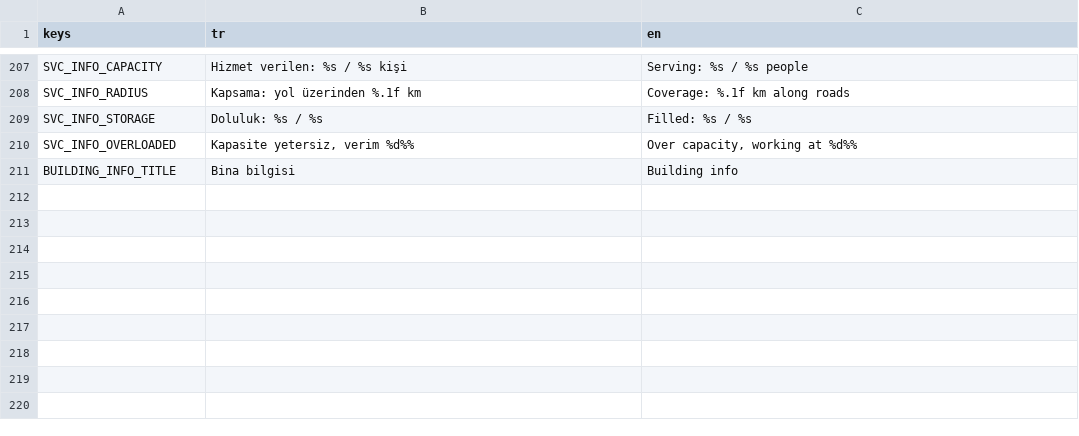
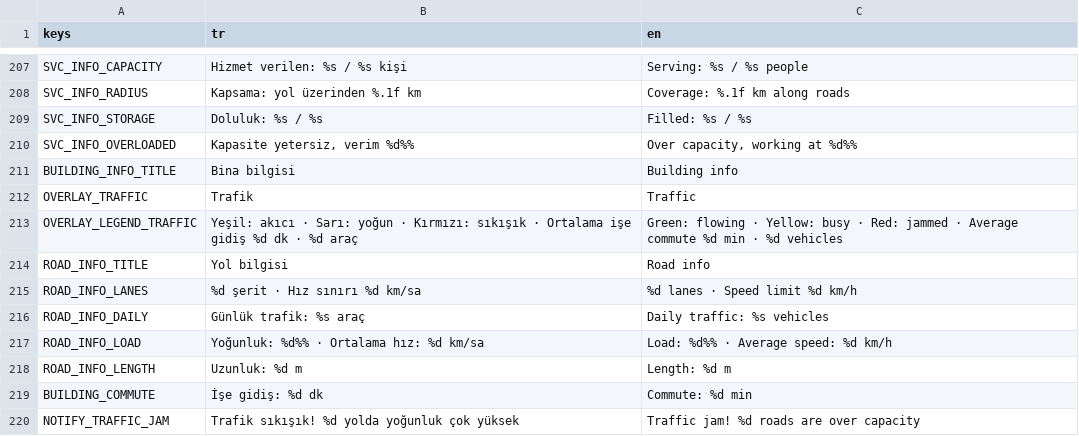
Before and after one commit to hasanali6/hasanali6.github.io, a CSV file: citysim/locale/strings.csv, drawn as a sheet; only a part is shown, gaps mark what is left out.

```diff
--- a/citysim/locale/strings.csv
+++ b/citysim/locale/strings.csv
@@ -211 +211,10 @@ SVC_INFO_OVERLOADED,"Kapasite yetersiz, verim %d%%","Over capacity, working at %
 BUILDING_INFO_TITLE,Bina bilgisi,Building info
+OVERLAY_TRAFFIC,Trafik,Traffic
+OVERLAY_LEGEND_TRAFFIC,Yeşil: akıcı · Sarı: yoğun · Kırmızı: sıkışık · Ortalama işe gidiş %d dk · %d araç,Green: flowing · Yellow: busy · Red: jammed · Average commute %d min · %d vehicles
+ROAD_INFO_TITLE,Yol bilgisi,Road info
+ROAD_INFO_LANES,%d şerit · Hız sınırı %d km/sa,%d lanes · Speed limit %d km/h
+ROAD_INFO_DAILY,Günlük trafik: %s araç,Daily traffic: %s vehicles
+ROAD_INFO_LOAD,Yoğunluk: %d%% · Ortalama hız: %d km/sa,Load: %d%% · Average speed: %d km/h
+ROAD_INFO_LENGTH,Uzunluk: %d m,Length: %d m
+BUILDING_COMMUTE,İşe gidiş: %d dk,Commute: %d min
+NOTIFY_TRAFFIC_JAM,Trafik sıkışık! %d yolda yoğunluk çok yüksek,Traffic jam! %d roads are over capacity
```
Also changed, not shown: 33 other files.
